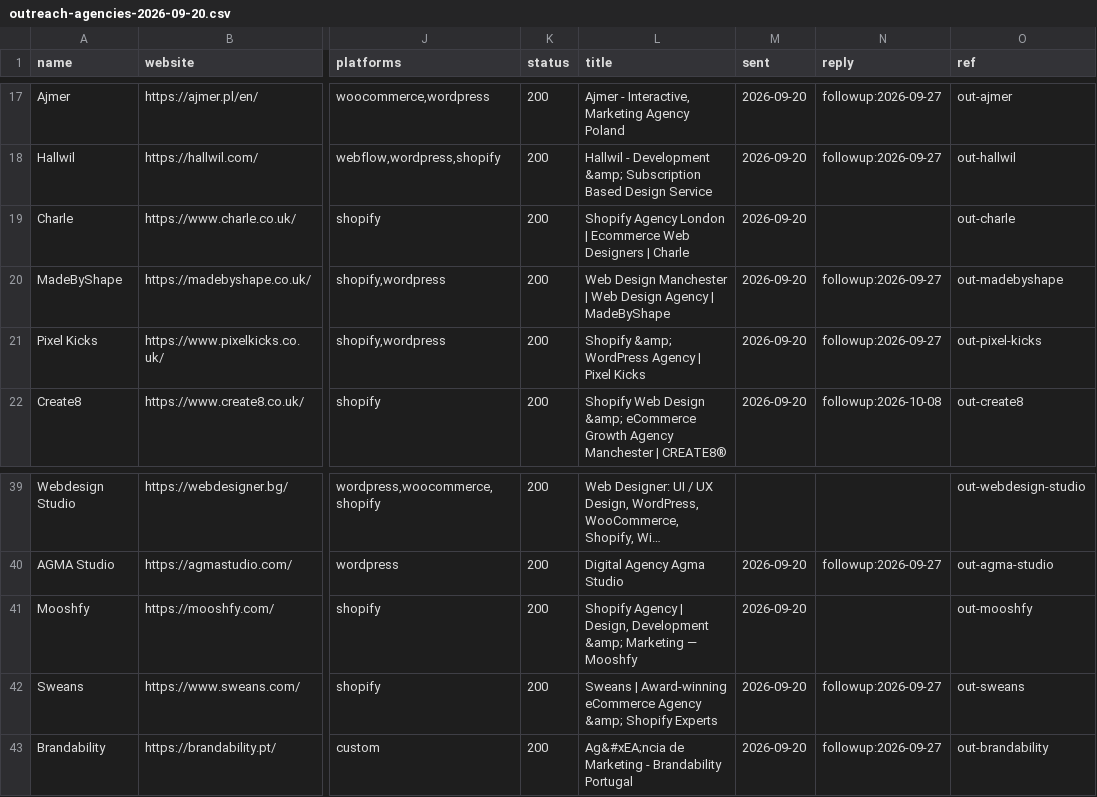
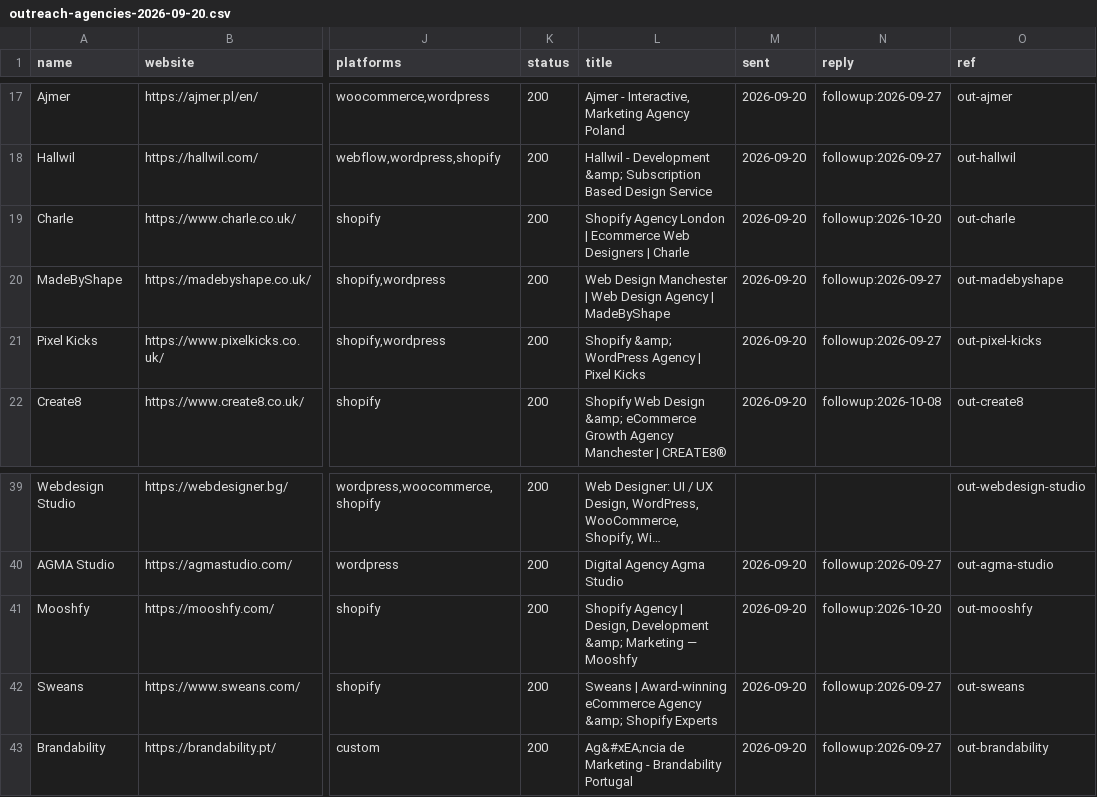
Before and after one commit to VrumVrum/pce-ops, a CSV file: data/outreach-agencies-2026-09-20.csv, drawn as a sheet; only a part is shown, gaps mark what is left out; long unchanged cells end in …; the diff names each change by its address in the sheet, - before the commit and + after, or states it on an @@ line.

Commit message:
data: local ops snapshot 2026-10-20T19:38+03:00

```diff
--- a/data/outreach-agencies-2026-09-20.csv
+++ b/data/outreach-agencies-2026-09-20.csv
-N19 (reply): (empty)
+N19 (reply): followup:2026-10-20
-N41 (reply): (empty)
+N41 (reply): followup:2026-10-20
```
Also changed, not shown: 17 other files.
